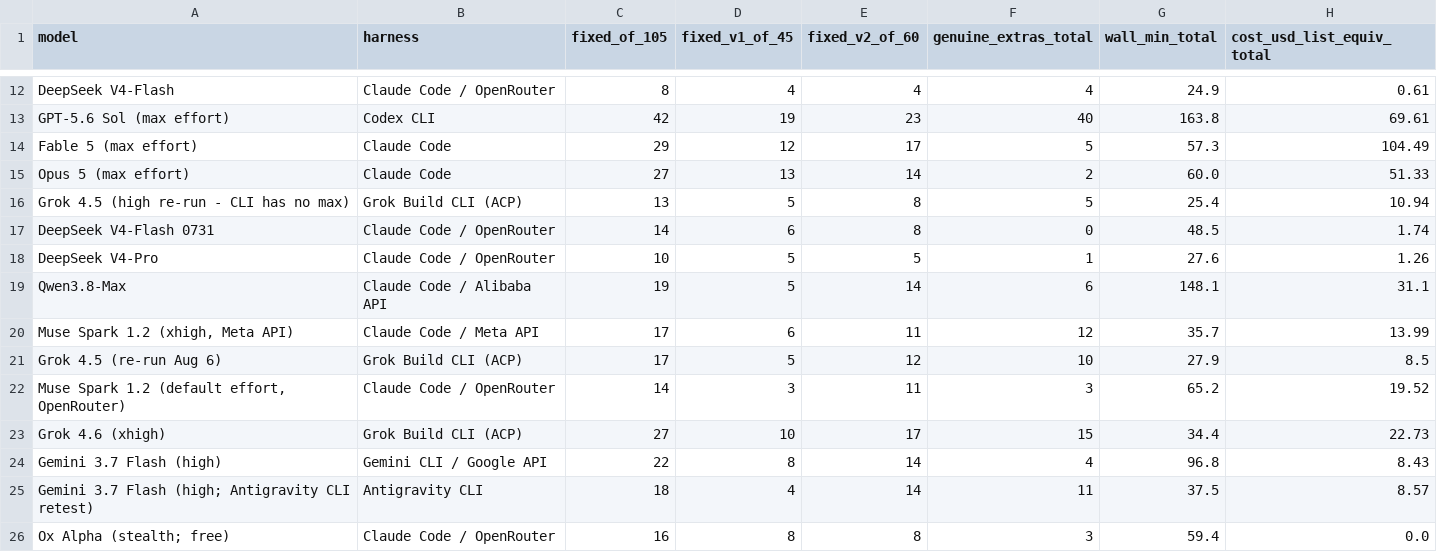
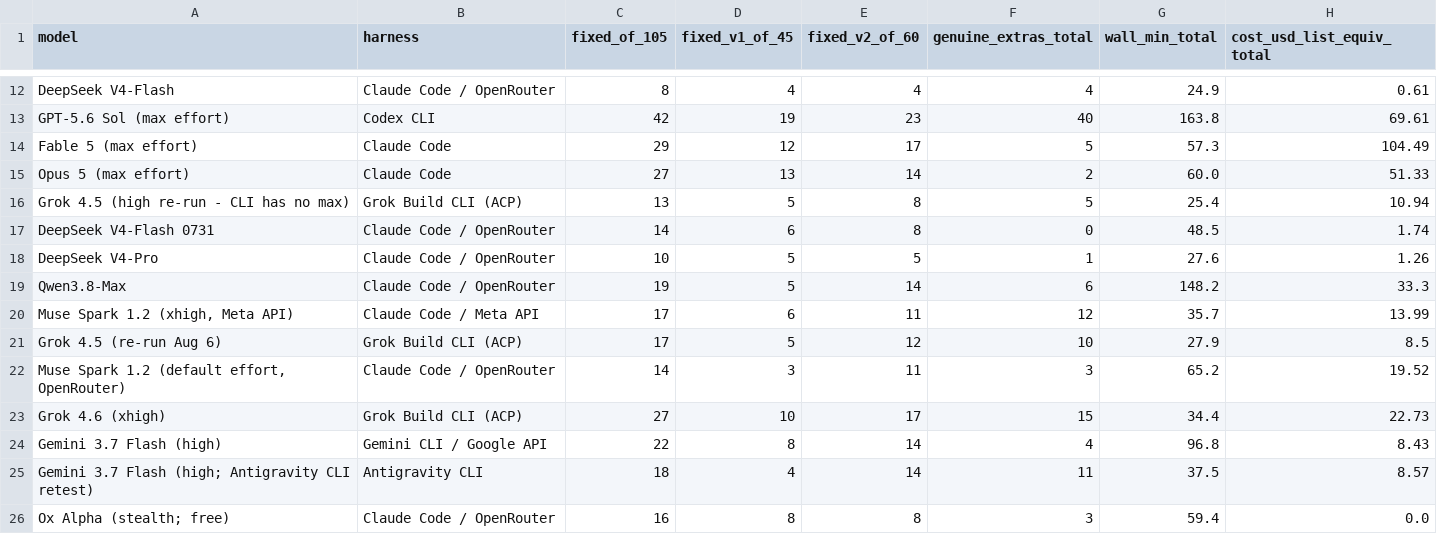
Before and after one commit to phuryn/bug-hunt-bench, a CSV file: results/combined-scoreboard.csv, drawn as a sheet; only a part is shown, gaps mark what is left out.

```diff
--- a/results/combined-scoreboard.csv
+++ b/results/combined-scoreboard.csv
@@ -18,3 +18,3 @@ DeepSeek V4-Flash 0731,Claude Code / OpenRouter,14,6,8,0,48.5,1.74
 DeepSeek V4-Pro,Claude Code / OpenRouter,10,5,5,1,27.6,1.26
-Qwen3.8-Max,Claude Code / Alibaba API,19,5,14,6,148.1,31.1
+Qwen3.8-Max,Claude Code / OpenRouter,19,5,14,6,148.2,33.3
 "Muse Spark 1.2 (xhigh, Meta API)",Claude Code / Meta API,17,6,11,12,35.7,13.99
```
Also changed, not shown: results/repo1-metrics.csv, results/repo1-scoreboard.csv, 6 other files.
